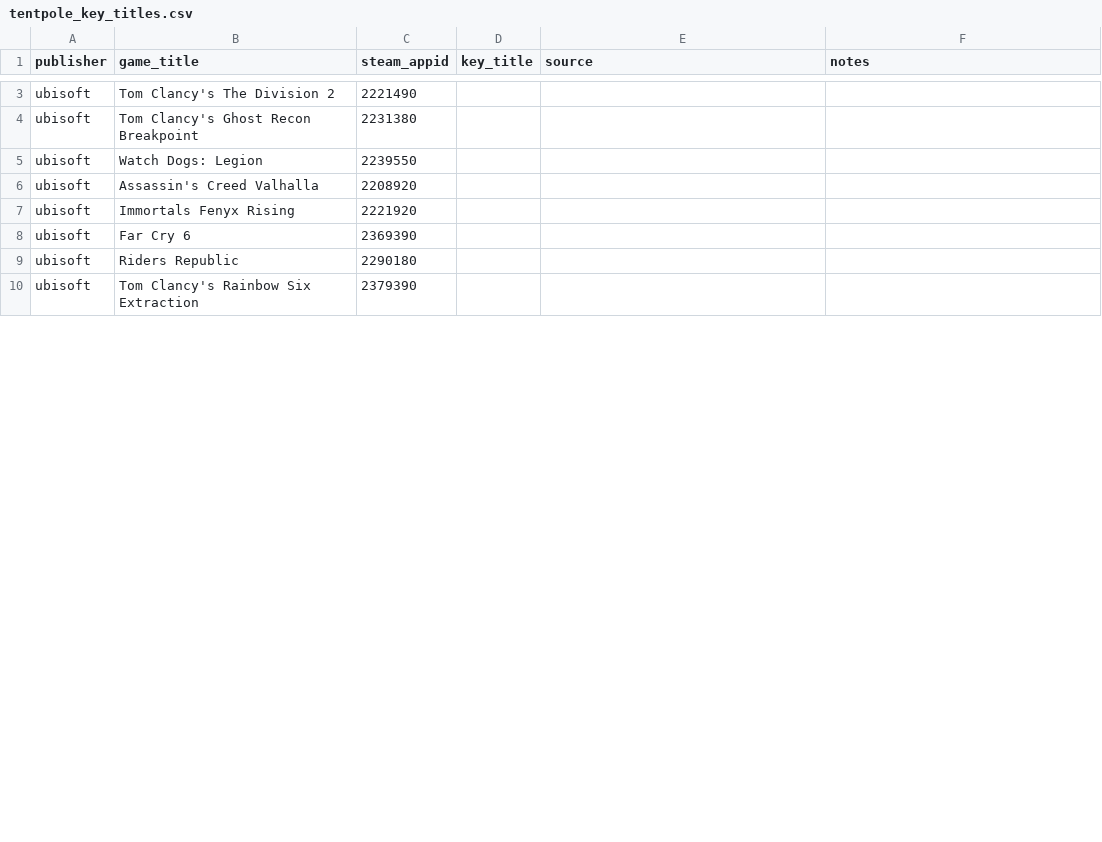
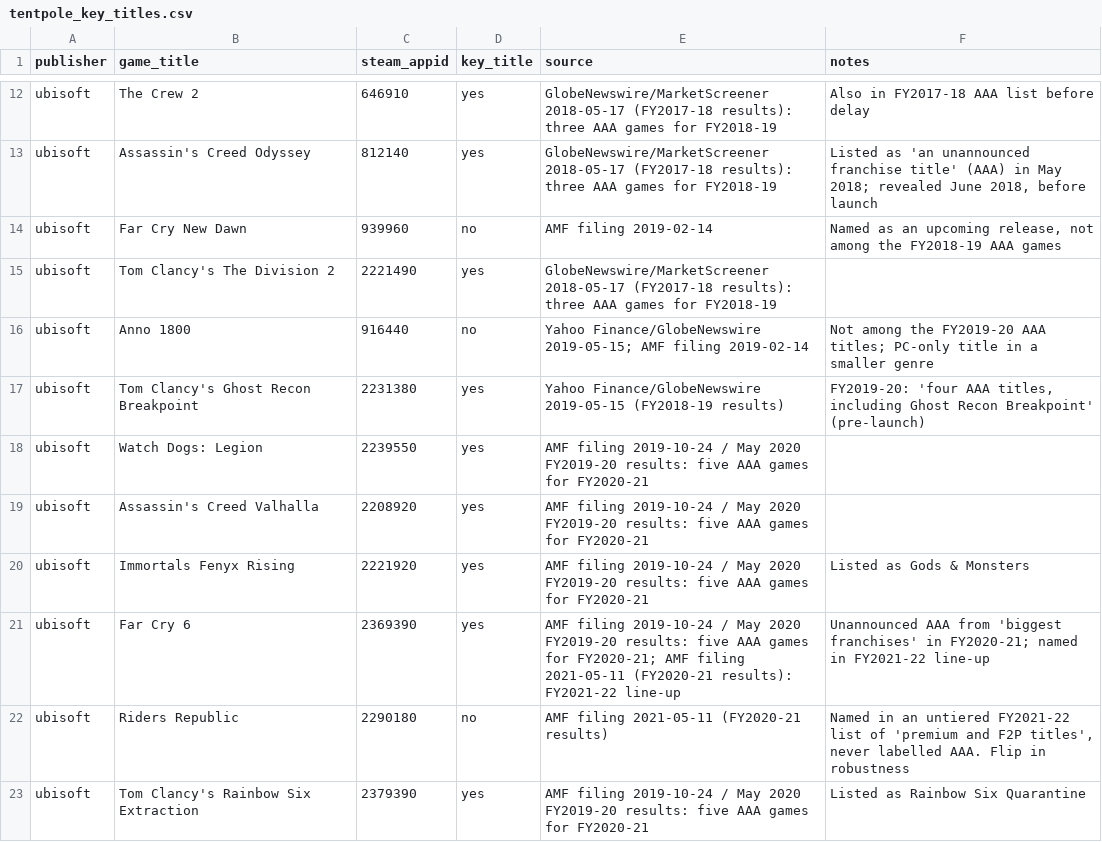
Before and after one commit to dangnguyen-1/game-discount-signal, a CSV file: data/manual/tentpole_key_titles.csv, drawn as a sheet; only a part is shown, gaps mark what is left out; addresses are those after the commit; the diff covers the shown part only; the diff names each change by its address in the sheet, - before the commit and + after, or states it on an @@ line.

Commit message:
D4(b) key titles for Ubisoft

```diff
--- a/data/manual/tentpole_key_titles.csv
+++ b/data/manual/tentpole_key_titles.csv
+row 12: ubisoft | The Crew 2 | 646910 | yes | GlobeNewswire/MarketScreener 2018-05-17 (FY2017-18 results): three AAA games for FY2018-19 | Also in FY2017-18 AAA list before delay
+row 13: ubisoft | Assassin's Creed Odyssey | 812140 | yes | GlobeNewswire/MarketScreener 2018-05-17 (FY2017-18 results): three AAA games for FY2018-19 | Listed as 'an unannounced franchise title' (AAA) in May 2018; revealed June 2018, before launch
+row 14: ubisoft | Far Cry New Dawn | 939960 | no | AMF filing 2019-02-14 | Named as an upcoming release, not among the FY2018-19 AAA games
-D15 (key_title): (empty)
+D15 (key_title): yes
-E15 (source): (empty)
+E15 (source): GlobeNewswire/MarketScreener 2018-05-17 (FY2017-18 results): three AAA games for FY2018-19
+row 16: ubisoft | Anno 1800 | 916440 | no | Yahoo Finance/GlobeNewswire 2019-05-15; AMF filing 2019-02-14 | Not among the FY2019-20 AAA titles; PC-only title in a smaller genre
-D17:D21 (key_title): (empty)
+D17:D21 (key_title): yes
-E17 (source): (empty)
+E17 (source): Yahoo Finance/GlobeNewswire 2019-05-15 (FY2018-19 results)
-F17 (notes): (empty)
+F17 (notes): FY2019-20: 'four AAA titles, including Ghost Recon Breakpoint' (pre-launch)
-E18:E20 (source): (empty)
+E18:E20 (source): AMF filing 2019-10-24 / May 2020 FY2019-20 results: five AAA games for FY2020-21
-F20 (notes): (empty)
+F20 (notes): Listed as Gods & Monsters
-E21 (source): (empty)
+E21 (source): AMF filing 2019-10-24 / May 2020 FY2019-20 results: five AAA games for FY2020-21; AMF filing 2021-05-11 (FY2020-21 results): FY2021-22 line-up
-F21 (notes): (empty)
+F21 (notes): Unannounced AAA from 'biggest franchises' in FY2020-21; named in FY2021-22 line-up
-D22 (key_title): (empty)
+D22 (key_title): no
-E22 (source): (empty)
+E22 (source): AMF filing 2021-05-11 (FY2020-21 results)
-F22 (notes): (empty)
+F22 (notes): Named in an untiered FY2021-22 list of 'premium and F2P titles', never labelled AAA. Flip in robustness
-D23 (key_title): (empty)
+D23 (key_title): yes
-E23 (source): (empty)
+E23 (source): AMF filing 2019-10-24 / May 2020 FY2019-20 results: five AAA games for FY2020-21
-F23 (notes): (empty)
+F23 (notes): Listed as Rainbow Six Quarantine
```
Also changed, not shown: 13 added rows, 1 removed row and 17 edited cells elsewhere in this file, data/processed/events.csv, 1 other file.
